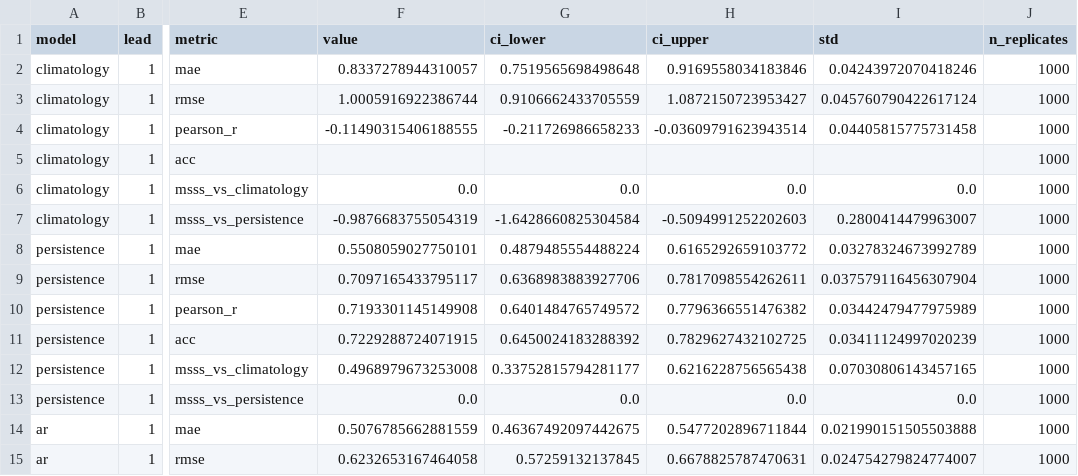
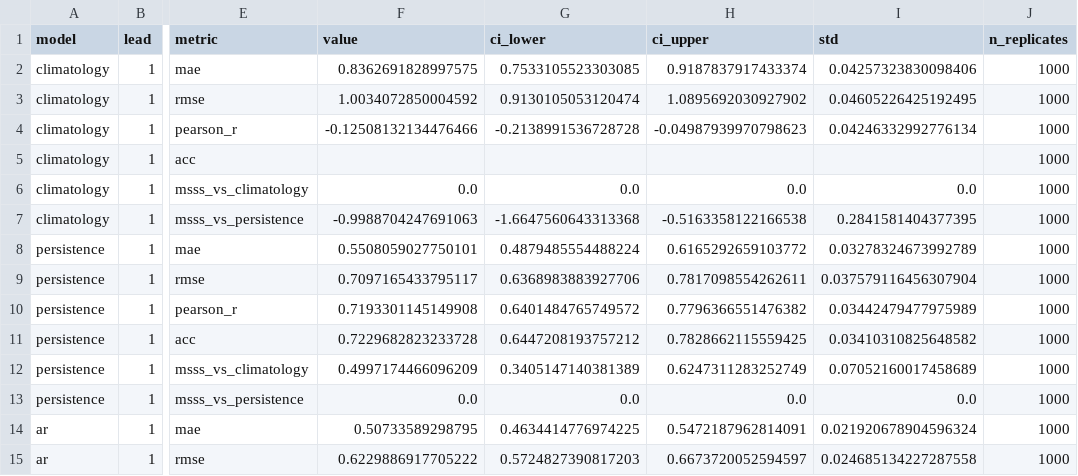
Before and after one commit to anasoubaha/A4-DroughtForecasting-Modeling, a CSV file: results/metrics/baselines.csv, drawn as a sheet; only a part is shown, gaps mark what is left out; the diff covers the shown part only; the diff names each change by its address in the sheet, - before the commit and + after, or states it on an @@ line.

```diff
--- a/results/metrics/baselines.csv
+++ b/results/metrics/baselines.csv
-F2 (value): 0.8337278944310057
+F2 (value): 0.8362691828997575
-G2 (ci_lower): 0.7519565698498648
+G2 (ci_lower): 0.7533105523303085
-H2 (ci_upper): 0.9169558034183846
+H2 (ci_upper): 0.9187837917433374
-I2 (std): 0.04243972070418246
+I2 (std): 0.04257323830098406
-F3 (value): 1.0005916922386744
+F3 (value): 1.0034072850004592
-G3 (ci_lower): 0.9106662433705559
+G3 (ci_lower): 0.9130105053120474
-H3 (ci_upper): 1.0872150723953427
+H3 (ci_upper): 1.0895692030927902
-I3 (std): 0.045760790422617124
+I3 (std): 0.04605226425192495
-F4 (value): -0.11490315406188555
+F4 (value): -0.12508132134476466
-G4 (ci_lower): -0.211726986658233
+G4 (ci_lower): -0.2138991536728728
-H4 (ci_upper): -0.03609791623943514
+H4 (ci_upper): -0.04987939970798623
-I4 (std): 0.04405815775731458
+I4 (std): 0.04246332992776134
-F7 (value): -0.9876683755054319
+F7 (value): -0.9988704247691063
-G7 (ci_lower): -1.6428660825304584
+G7 (ci_lower): -1.6647560643313368
-H7 (ci_upper): -0.5094991252202603
+H7 (ci_upper): -0.5163358122166538
-I7 (std): 0.2800414479963007
+I7 (std): 0.2841581404377395
-F11 (value): 0.7229288724071915
+F11 (value): 0.7229682823233728
-G11 (ci_lower): 0.6450024183288392
+G11 (ci_lower): 0.6447208193757212
-H11 (ci_upper): 0.7829627432102725
+H11 (ci_upper): 0.7828662115559425
-I11 (std): 0.03411124997020239
+I11 (std): 0.03410310825648582
-F12 (value): 0.4968979673253008
+F12 (value): 0.4997174466096209
-G12 (ci_lower): 0.33752815794281177
+G12 (ci_lower): 0.3405147140381389
-H12 (ci_upper): 0.6216228756565438
+H12 (ci_upper): 0.6247311283252749
-I12 (std): 0.07030806143457165
+I12 (std): 0.07052160017458689
-F14 (value): 0.5076785662881559
+F14 (value): 0.50733589298795
-G14 (ci_lower): 0.46367492097442675
+G14 (ci_lower): 0.4634414776974225
-H14 (ci_upper): 0.5477202896711844
+H14 (ci_upper): 0.5472187962814091
-I14 (std): 0.021990151505503888
+I14 (std): 0.021920678904596324
-F15 (value): 0.6232653167464058
+F15 (value): 0.6229886917705222
-G15 (ci_lower): 0.57259132137845
+G15 (ci_lower): 0.5724827390817203
-H15 (ci_upper): 0.6678825787470631
+H15 (ci_upper): 0.6673720052594597
-I15 (std): 0.024754279824774007
+I15 (std): 0.024685134227287558
```
Also changed, not shown: 112 edited cells elsewhere in this file, results/metrics/baselines_clean_table.csv, 11 other files.
